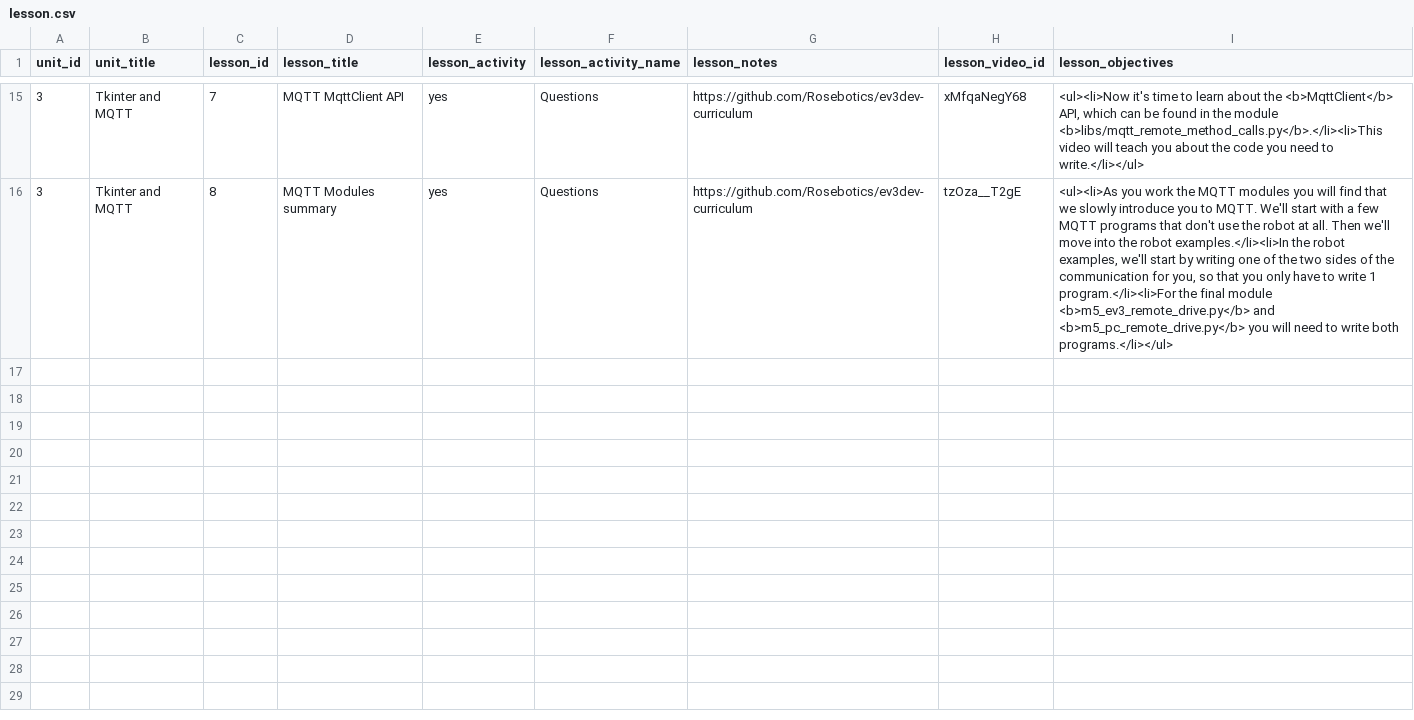
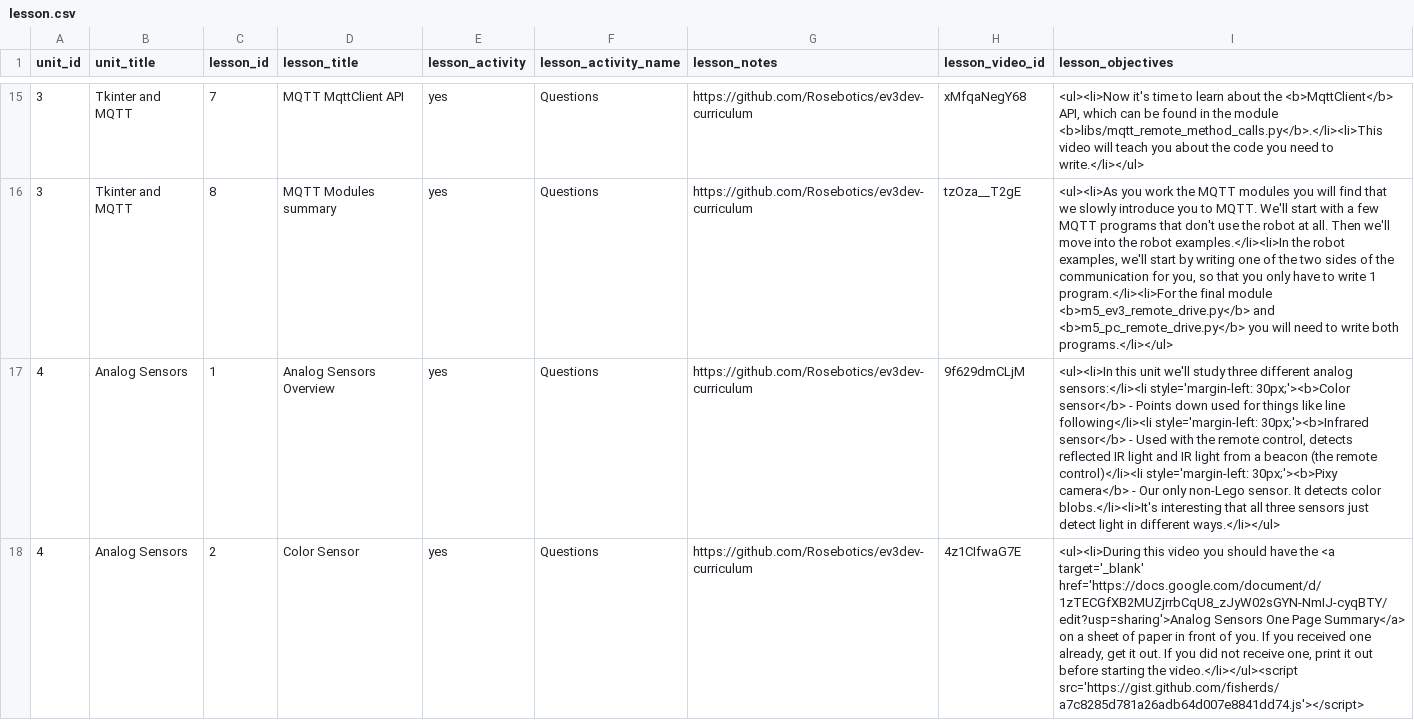
Before and after one commit to Rosebotics/RoseboticsWeb, a CSV file: appengine/courses/csse120-ev3/data/lesson.csv, drawn as a sheet; only a part is shown, gaps mark what is left out; the diff covers the shown part only; the diff names each change by its address in the sheet, - before the commit and + after, or states it on an @@ line.

Commit message:
Analog Sensors

```diff
--- a/appengine/courses/csse120-ev3/data/lesson.csv
+++ b/appengine/courses/csse120-ev3/data/lesson.csv
+row 17: 4 | Analog Sensors | 1 | Analog Sensors Overview | yes | Questions | https://github.com/Rosebotics/ev3dev-curriculum | 9f629dmCLjM | <ul><li>In this unit we'll study three different analog sensors:</li><li style='margin-left: 30px;'><b>Color sensor</b> - Points down used for things like line following</li><li style='margin-left: 30px;'><b>Infrared sensor</b> - Used with the remote control, detects reflected IR light and IR light from a beacon (the remote control)</li><li style='margin-left: 30px;'><b>Pixy camera</b> - Our only non-Lego sensor. It detects color blobs.</li><li>It's interesting that all three sensors just detect light in different ways.</li></ul>
+row 18: 4 | Analog Sensors | 2 | Color Sensor | yes | Questions | https://github.com/Rosebotics/ev3dev-curriculum | 4z1CIfwaG7E | <ul><li>During this video you should have the <a target='_blank' href='https://docs.google.com/document/d/1zTECGfXB2MUZjrrbCqU8_zJyW02sGYN-NmIJ-cyqBTY/edit?usp=sharing'>Analog Sensors One Page Summary</a> on a sheet of paper in front of you. If you received one already, get it out. If you did not receive one, print it out before starting the video.</li></ul><script src='https://gist.github.com/fisherds/a7c8285d781a26adb64d007e8841dd74.js'></script>
```
Also changed, not shown: 2 added rows elsewhere in this file, 6 other files.
